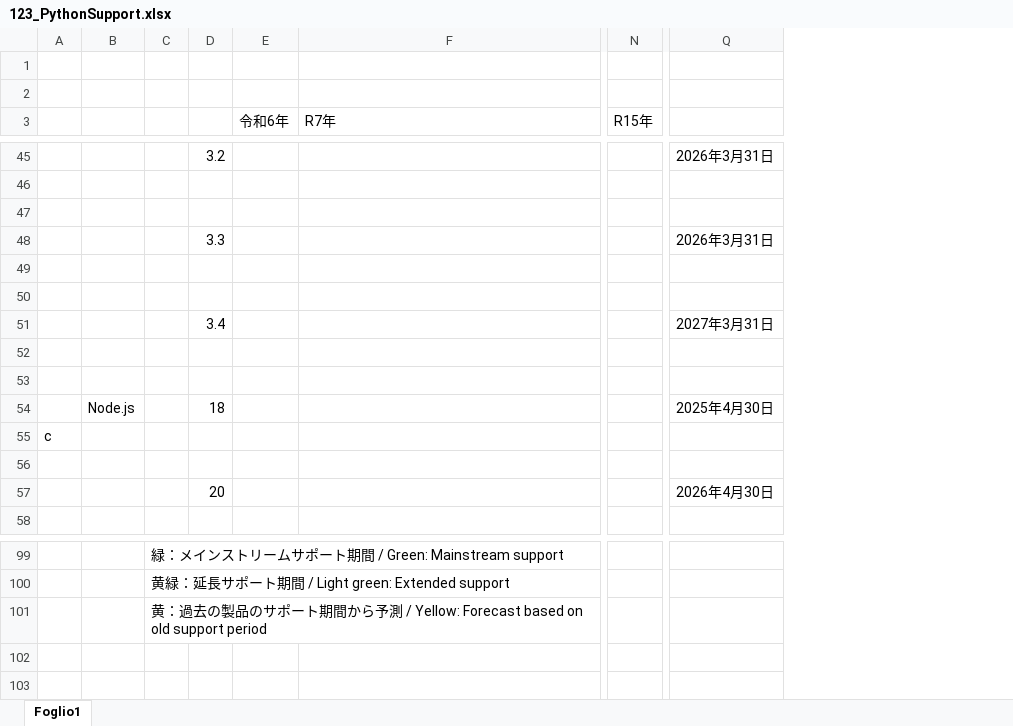
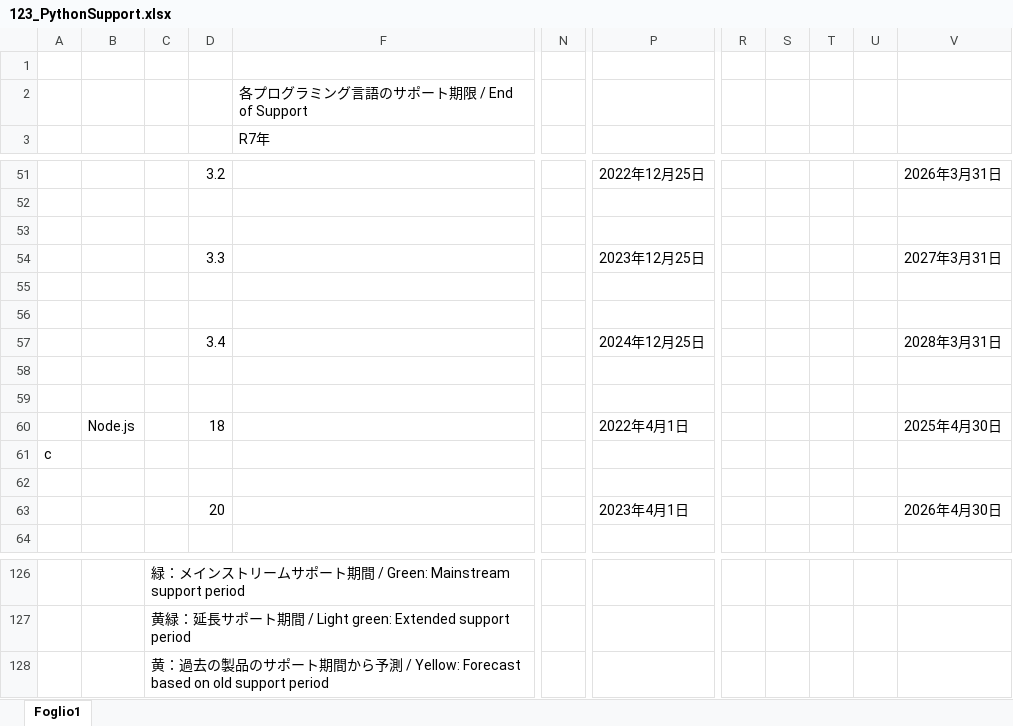
Before and after one commit to MitakaMakers/Qiita, an Excel workbook: 20231007_Python と Java と Go と Node.js と PHP と Rupy のサポート状況/123_PythonSupport.xlsx, sheet Foglio1, drawn as a sheet; only a part is shown, gaps mark what is left out; values as stored, in another font and other column widths than the file's, no cell formats; removed rows and columns are numbered as before the commit, all else as after; rows hold the shown columns only; the diff covers the shown part only; the diff names each change by its address in the sheet, - before the commit and + after, or states it on an @@ line.

```diff
--- a/20231007_Python と Java と Go と Node.js と PHP と Rupy のサポート状況/123_PythonSupport.xlsx (sheet Foglio1)
+++ b/20231007_Python と Java と Go と Node.js と PHP と Rupy のサポート状況/123_PythonSupport.xlsx (sheet Foglio1)
@@ column E (令和6年) hidden, empty @@
-column N (R15年), empty
+column N, empty
+column P, rows 51-63: 2022年12月25日 |  |  | 2023年12月25日 |  |  | 2024年12月25日 |  |  | 2022年4月1日 |  |  | 2023年4月1日
+column R, empty
+column S, empty
+column T, empty
+column U, empty
-row 2: (empty)
+row 2:  |  |  |  | 各プログラミング言語のサポート期限 / End of Support
-V54: 2026年3月31日
+V54: 2027年3月31日
-V57: 2027年3月31日
+V57: 2028年3月31日
-C126: …/ Green: Mainstream support
+C126: …/ Green: Mainstream support period
-C127: …Extended support
+C127: …Extended support period
+C128:M128 merged
```
Also changed, not shown: 13 added rows, 7 removed rows and 6 edited cells elsewhere in this sheet, cell formats, hidden cells, 1 other file.
